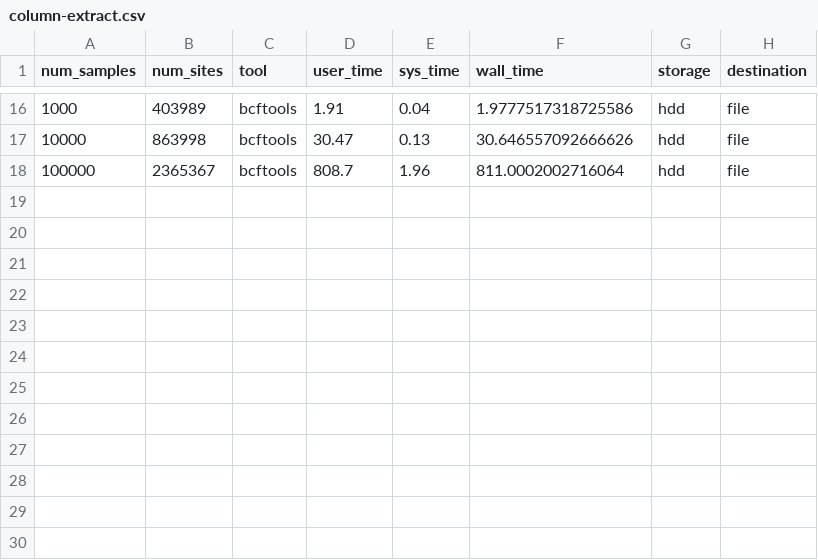
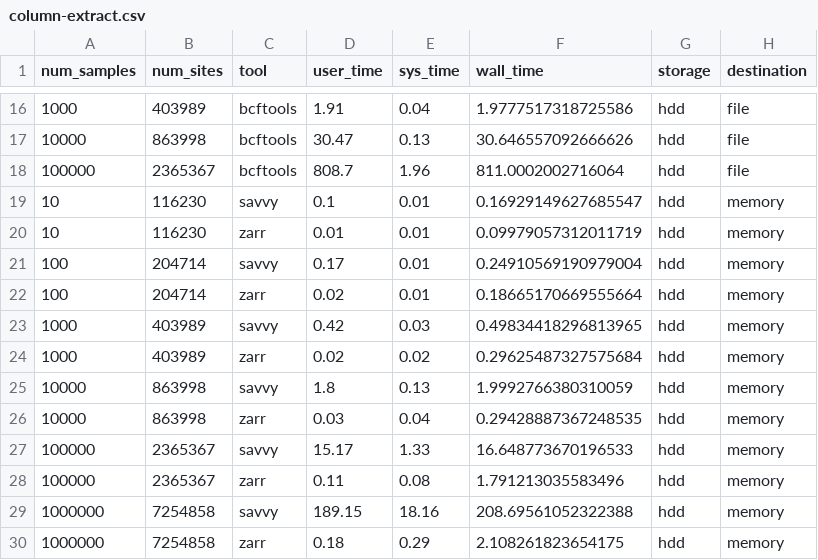
Before and after one commit to sgkit-dev/vcf-zarr-publication, a CSV file: plot_data/column-extract.csv, drawn as a sheet; only a part is shown, gaps mark what is left out.

Commit message:
Add data for column extracting to memory

```diff
--- a/plot_data/column-extract.csv
+++ b/plot_data/column-extract.csv
@@ -18 +18,13 @@ num_samples,num_sites,tool,user_time,sys_time,wall_time,storage,destination
 100000,2365367,bcftools,808.7,1.96,811.0002002716064,hdd,file
+10,116230,savvy,0.1,0.01,0.16929149627685547,hdd,memory
+10,116230,zarr,0.01,0.01,0.09979057312011719,hdd,memory
+100,204714,savvy,0.17,0.01,0.24910569190979004,hdd,memory
+100,204714,zarr,0.02,0.01,0.18665170669555664,hdd,memory
+1000,403989,savvy,0.42,0.03,0.49834418296813965,hdd,memory
+1000,403989,zarr,0.02,0.02,0.29625487327575684,hdd,memory
+10000,863998,savvy,1.8,0.13,1.9992766380310059,hdd,memory
+10000,863998,zarr,0.03,0.04,0.29428887367248535,hdd,memory
+100000,2365367,savvy,15.17,1.33,16.648773670196533,hdd,memory
+100000,2365367,zarr,0.11,0.08,1.791213035583496,hdd,memory
+1000000,7254858,savvy,189.15,18.16,208.69561052322388,hdd,memory
+1000000,7254858,zarr,0.18,0.29,2.108261823654175,hdd,memory
```
